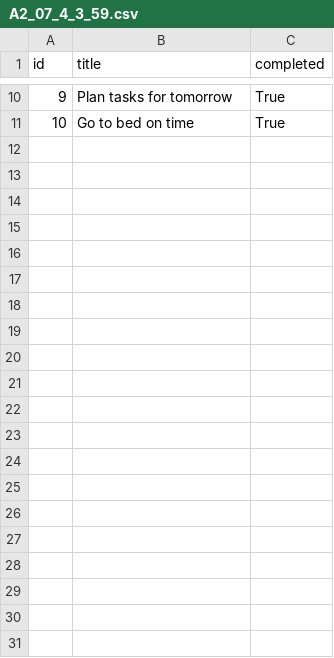
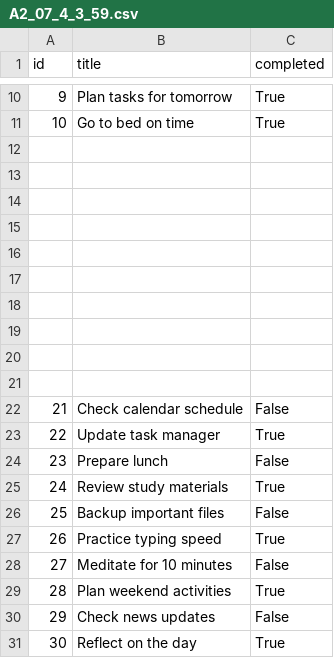
Before and after one commit to BrihanSahoo/SW_Lab_Assignment_4, a CSV file: A2_07_4_3_59.csv, drawn as a sheet; only a part is shown, gaps mark what is left out.

Commit message:
Update A2_07_4_3_59.csv

```diff
--- a/A2_07_4_3_59.csv
+++ b/A2_07_4_3_59.csv
@@ -11 +11,21 @@ id,title,completed
 10,Go to bed on time,True
+
+
+
+
+
+
+
+
+
+
+21,Check calendar schedule,False
+22,Update task manager,True
+23,Prepare lunch,False
+24,Review study materials,True
+25,Backup important files,False
+26,Practice typing speed,True
+27,Meditate for 10 minutes,False
+28,Plan weekend activities,True
+29,Check news updates,False
+30,Reflect on the day,True
```
